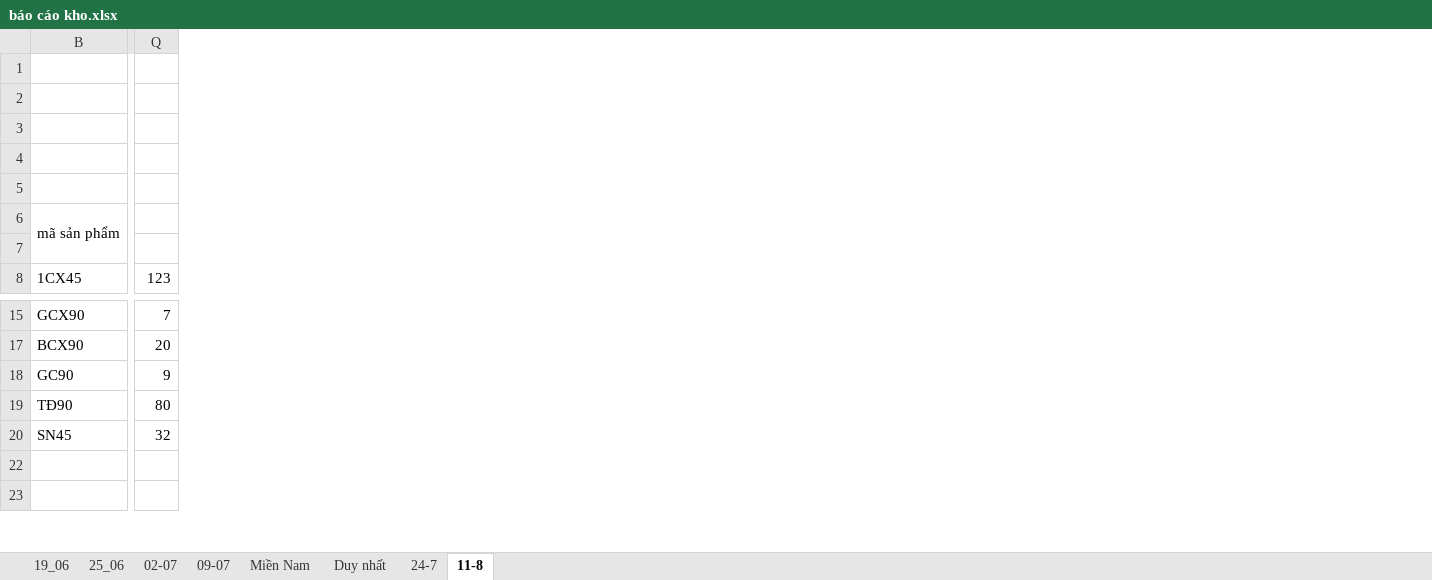
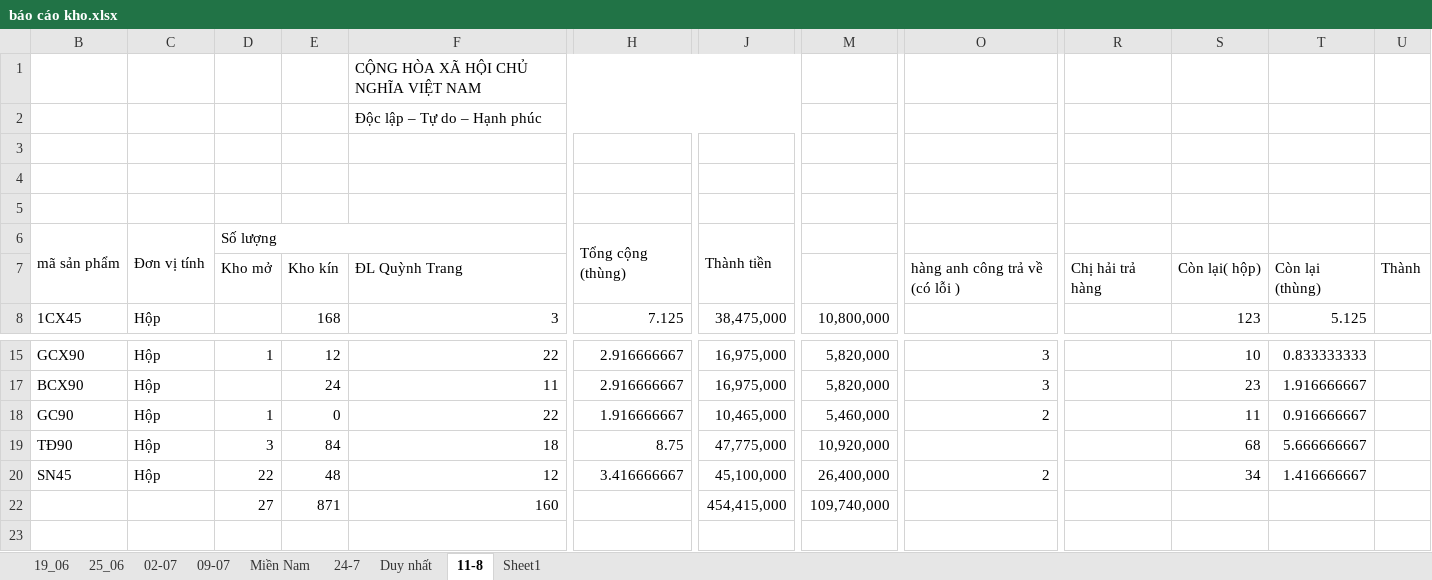
Before and after one commit to lexusna98/HangWorkspace, an Excel workbook: KẾ TOÁN - THÁI HẰNG/báo cáo kho.xlsx, sheet 11-8, drawn as a sheet; only a part is shown, gaps mark what is left out; values as stored, in another font and other column widths than the file's, no cell formats; removed rows and columns are numbered as before the commit, all else as after; rows hold the shown columns only; the diff covers the shown part only; the diff names each change by its address in the sheet, - before the commit and + after, or states it on an @@ line.

```diff
--- a/KẾ TOÁN - THÁI HẰNG/báo cáo kho.xlsx (sheet 11-8)
+++ b/KẾ TOÁN - THÁI HẰNG/báo cáo kho.xlsx (sheet 11-8)
+sheet tab: Sheet1
@@ sheet tab order changed: 19_06 | 25_06 | 02-07 | 09-07 | Miền Nam | 24-7 | Duy nhất | 11-8 | Sheet1 @@
@@ column C unhidden, row 6: Đơn vị tính; row 8: Hộp; rows 15-20: all Hộp @@
@@ column D unhidden, row 6: Số lượng; rows 15-22: 1 |  | 1 | 3 | 22 | 27 @@
@@ column E unhidden, row 8: 168; rows 15-22: 12 | 24 | 0 | 84 | 48 | 871 @@
@@ column F unhidden, rows 1-2: CỘNG HÒA XÃ HỘI CHỦ NGHĨA VIỆT NAM | Độc lập – Tự do – Hạnh phúc; row 8: 3; rows 15-22: 22 | 11 | 22 | 18 | 12 | 160 @@
@@ column H unhidden, row 6: Tổng cộng (thùng); row 8: 7.125; rows 15-20: 2.916666667 | 2.916666667 | 1.916666667 | 8.75 | 3.416666667 @@
@@ column J unhidden, row 6: Thành tiền; row 8: 38,475,000; rows 15-22: 16,975,000 | 16,975,000 | 10,465,000 | 47,775,000 | 45,100,000 | 454,415,000 @@
@@ column M unhidden, row 8: 10,800,000; rows 15-22: 5,820,000 | 5,820,000 | 5,460,000 | 10,920,000 | 26,400,000 | 109,740,000 @@
+column O, rows 15-20: 3 | 3 | 2 |  | 2
-column Q, row 8: 123; rows 15-20: 7 | 20 | 9 | 80 | 32
+column R, empty
+column S, row 8: 123; rows 15-20: 10 | 23 | 11 | 68 | 34
+column T, row 8: 5.125; rows 15-20: 0.833333333 | 1.916666667 | 0.916666667 | 5.666666667 | 1.416666667
+column U, empty
-row 7: (empty)
+row 7:  |  | Kho mở | Kho kín | ĐL Quỳnh Trang |  |  |  | hàng anh công trả về (có lỗi ) | Chị hải trả hàng | Còn lại( hộp) | Còn lại (thùng) | Thành
```
Also changed, not shown: 5 edited cells and merged cells elsewhere in this sheet, cell formats, hidden cells, KẾ TOÁN - THÁI HẰNG/KHO KÍN.xlsx, KẾ TOÁN - THÁI HẰNG/QUỲNH TRANG/KHO,DT, CP.xlsx, 2 other files.
